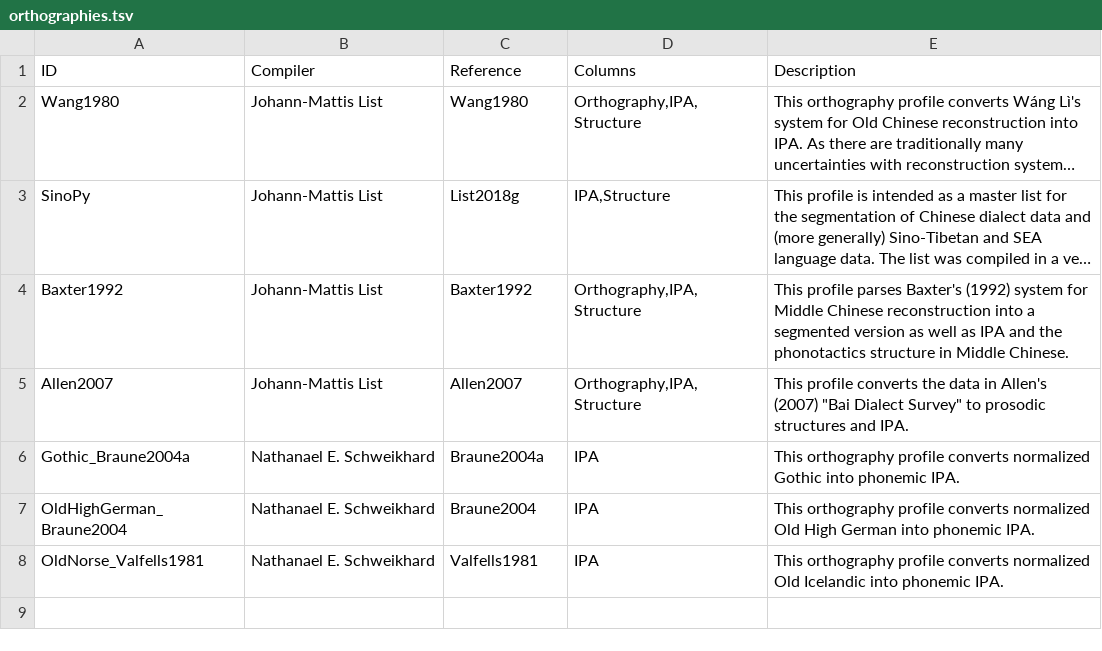
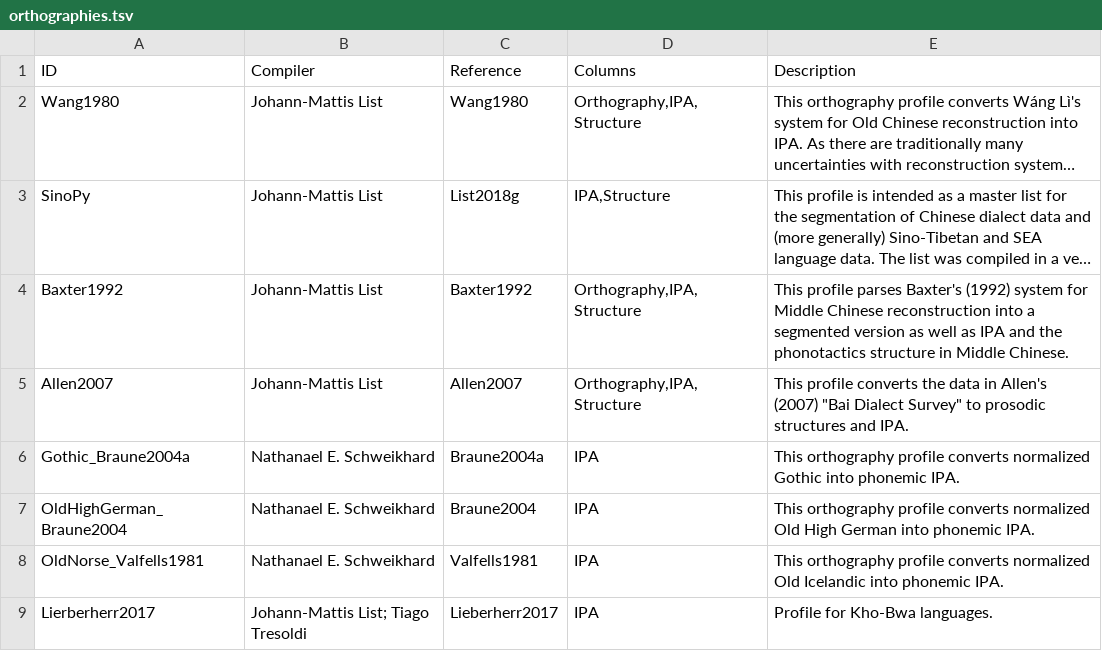
Before and after one commit to orthograpy/orthograpy, a TSV file: src/orthograpy/data/orthographies.tsv, drawn as a sheet; long unchanged cells end in …; the diff names each change by its address in the sheet, - before the commit and + after, or states it on an @@ line.

Commit message:
Adds profile for Lierberherr (2017) dataset on Kho-Bwa languages

```diff
--- a/src/orthograpy/data/orthographies.tsv
+++ b/src/orthograpy/data/orthographies.tsv
+row 9: Lierberherr2017 | Johann-Mattis List; Tiago Tresoldi | Lieberherr2017 | IPA | Profile for Kho-Bwa languages.
```
Also changed, not shown: 2 other files.
